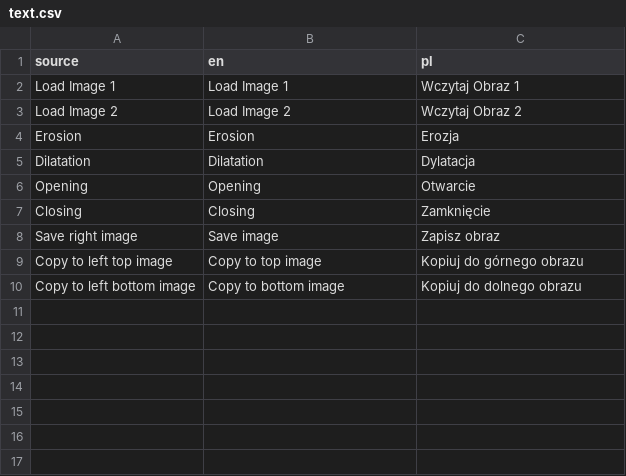
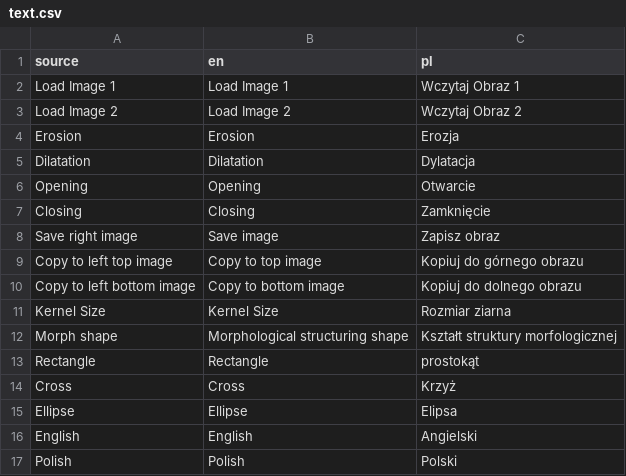
Before and after one commit to Radioo/epolis, a CSV file: text.csv, drawn as a sheet; the diff names each change by its address in the sheet, - before the commit and + after, or states it on an @@ line.

Commit message:
add mask size slider and struct choice

```diff
--- a/text.csv
+++ b/text.csv
+row 11: Kernel Size | Kernel Size | Rozmiar ziarna
+row 12: Morph shape | Morphological structuring shape | Kształt struktury morfologicznej
+row 13: Rectangle | Rectangle | prostokąt
+row 14: Cross | Cross | Krzyż
+row 15: Ellipse | Ellipse | Elipsa
+row 16: English | English | Angielski
+row 17: Polish | Polish | Polski
```
Also changed, not shown: 6 other files.
